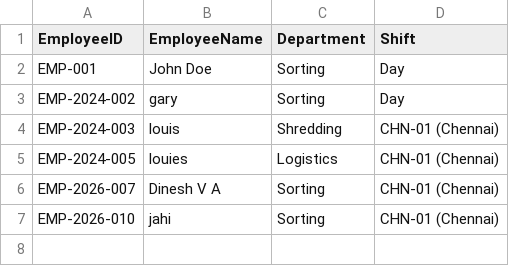
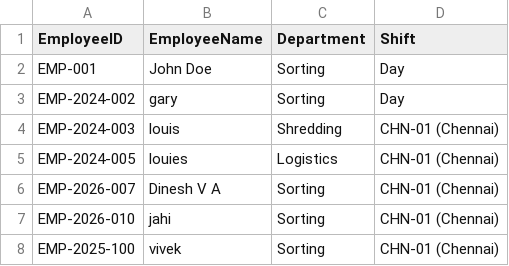
Before and after one commit to Suchalife/attendance_mgt, a CSV file: backend/data/employees.csv, drawn as a sheet.

```diff
--- a/backend/data/employees.csv
+++ b/backend/data/employees.csv
@@ -7 +7,2 @@ EMP-2026-007,Dinesh V A,Sorting,CHN-01 (Chennai)
 EMP-2026-010,jahi,Sorting,CHN-01 (Chennai)
+EMP-2025-100,vivek,Sorting,CHN-01 (Chennai)
```
Also changed, not shown: backend/data/attendance.csv, 17 other files.
